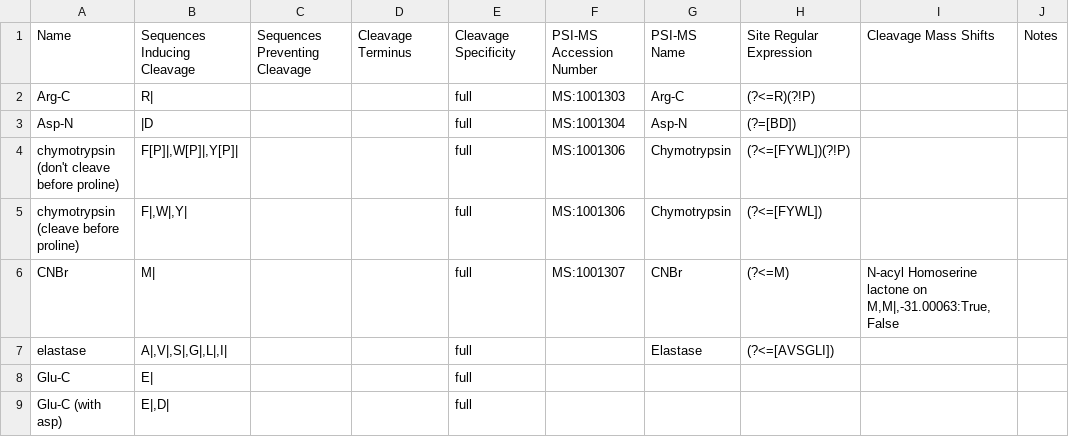
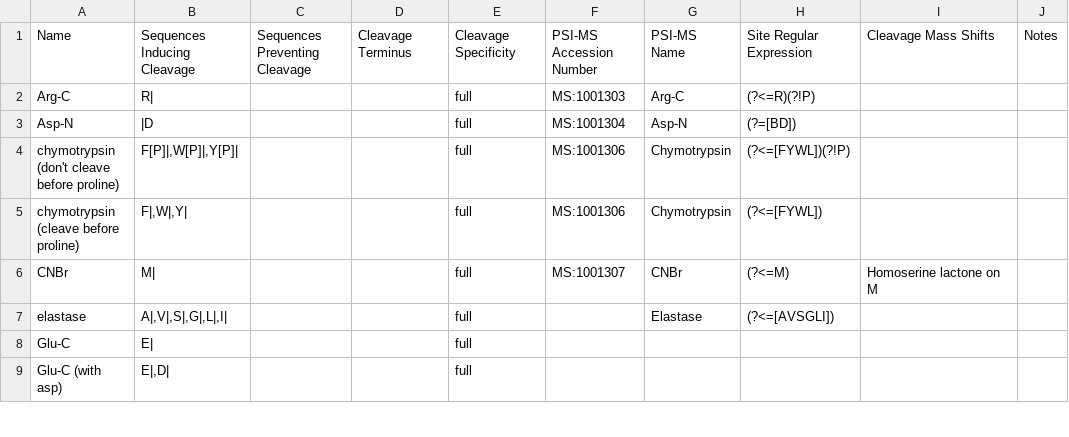
Before and after one commit to smith-chem-wisc/mzLib, a TSV file: Proteomics/ProteolyticDigestion/proteases.tsv, drawn as a sheet; only a part is shown.

```diff
--- a/Proteomics/ProteolyticDigestion/proteases.tsv
+++ b/Proteomics/ProteolyticDigestion/proteases.tsv
@@ -5,3 +5,3 @@ chymotrypsin (don't cleave before proline)	"F[P]|,W[P]|,Y[P]|"			full	MS:1001306
 chymotrypsin (cleave before proline)	"F|,W|,Y|"			full	MS:1001306	Chymotrypsin	(?<=[FYWL])		
-CNBr	M|			full	MS:1001307	CNBr	(?<=M)	N-acyl Homoserine lactone on M,M|,-31.00063:True,False
+CNBr	M|			full	MS:1001307	CNBr	(?<=M)	Homoserine lactone on M
 elastase	"A|,V|,S|,G|,L|,I|"			full		Elastase	(?<=[AVSGLI])		
```
Also changed, not shown: 9 other files.
